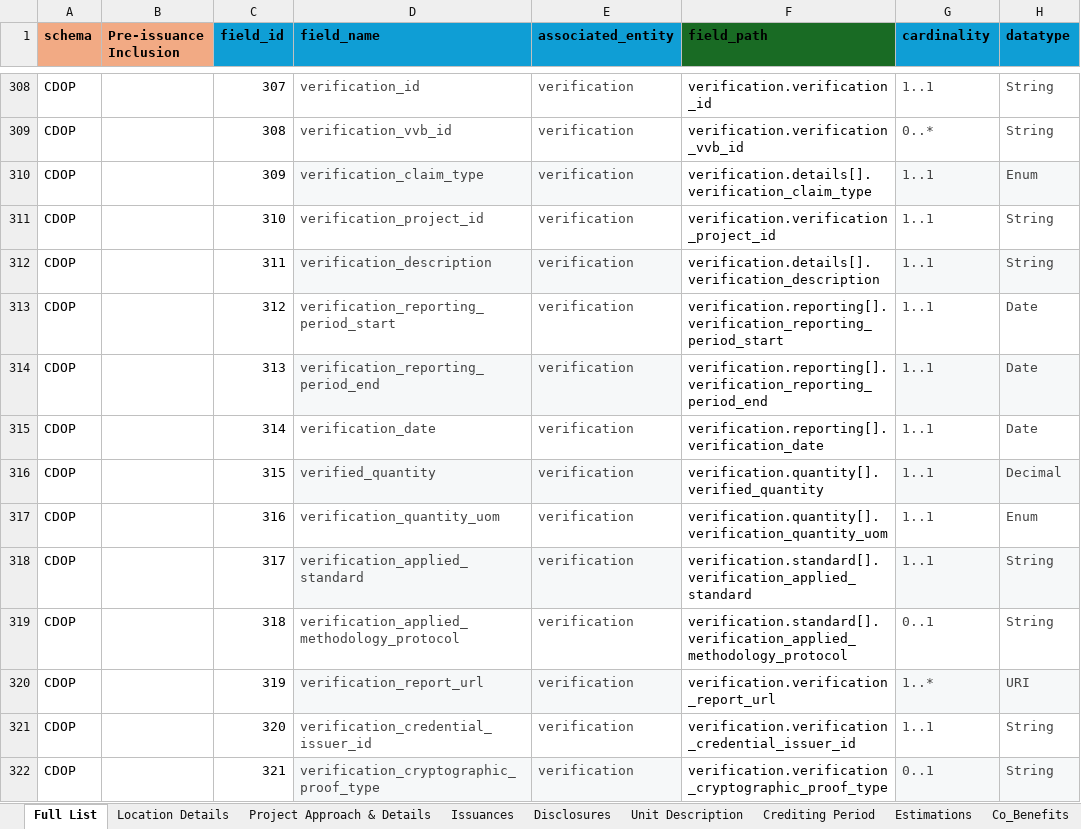
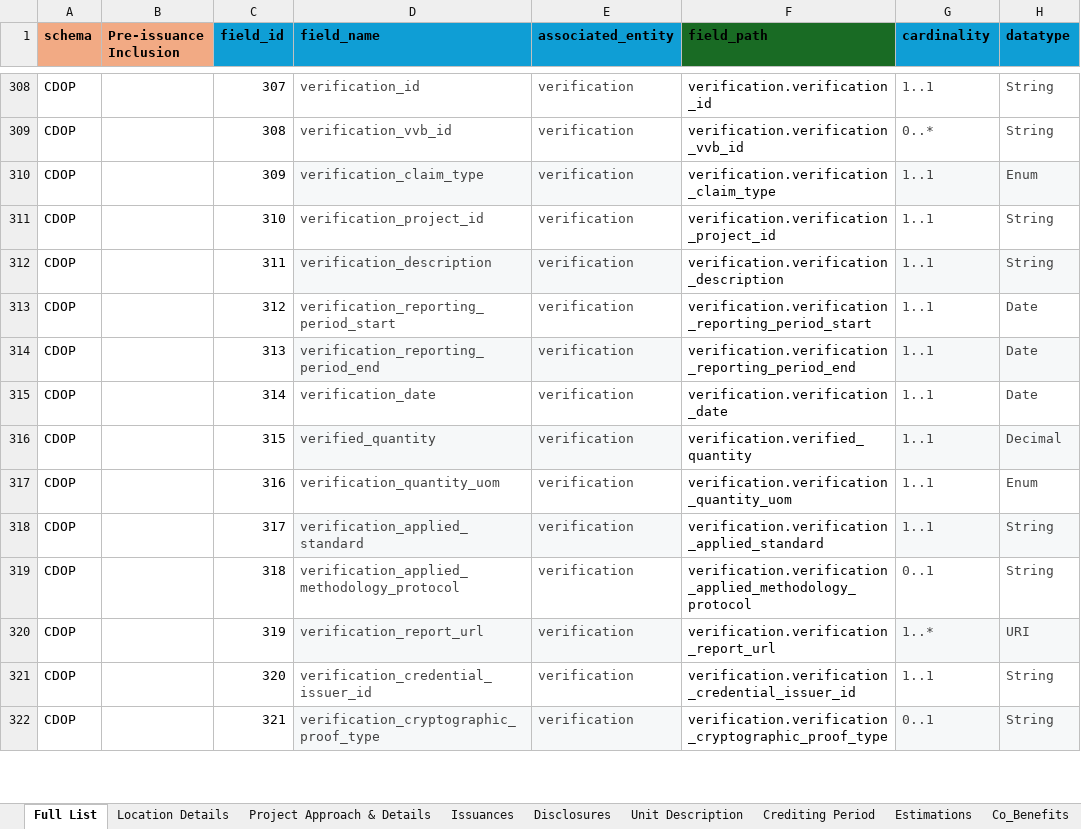
Before and after one commit to Carbon-Data-Open-Protocol/Carbon-Data-Open-Protocol, an Excel workbook: docs/CDOP_SCHEMA.xlsx, sheet Full List, drawn as a sheet; only a part is shown, gaps mark what is left out; values as stored, in another font and other column widths than the file's, no borders; the diff covers the shown part only; the diff names each change by its address in the sheet, - before the commit and + after, or states it on an @@ line.

Commit message:
Add files via upload
Uploading to generate a test JSON for Verification with no arrays

```diff
--- a/docs/CDOP_SCHEMA.xlsx (sheet Full List)
+++ b/docs/CDOP_SCHEMA.xlsx (sheet Full List)
-F310 (field_path): verification.details[].verification_claim_type
+F310 (field_path): verification.verification_claim_type
-F312 (field_path): verification.details[].verification_description
+F312 (field_path): verification.verification_description
-F313 (field_path): verification.reporting[].verification_reporting_period_start
+F313 (field_path): verification.verification_reporting_period_start
-F314 (field_path): verification.reporting[].verification_reporting_period_end
+F314 (field_path): verification.verification_reporting_period_end
-F315 (field_path): verification.reporting[].verification_date
+F315 (field_path): verification.verification_date
-F316 (field_path): verification.quantity[].verified_quantity
+F316 (field_path): verification.verified_quantity
-F317 (field_path): verification.quantity[].verification_quantity_uom
+F317 (field_path): verification.verification_quantity_uom
-F318 (field_path): verification.standard[].verification_applied_standard
+F318 (field_path): verification.verification_applied_standard
-F319 (field_path): verification.standard[].verification_applied_methodology_protocol
+F319 (field_path): verification.verification_applied_methodology_protocol
```
Also changed, not shown: 9 edited cells elsewhere in this sheet, sheet Verification_Metadata.
